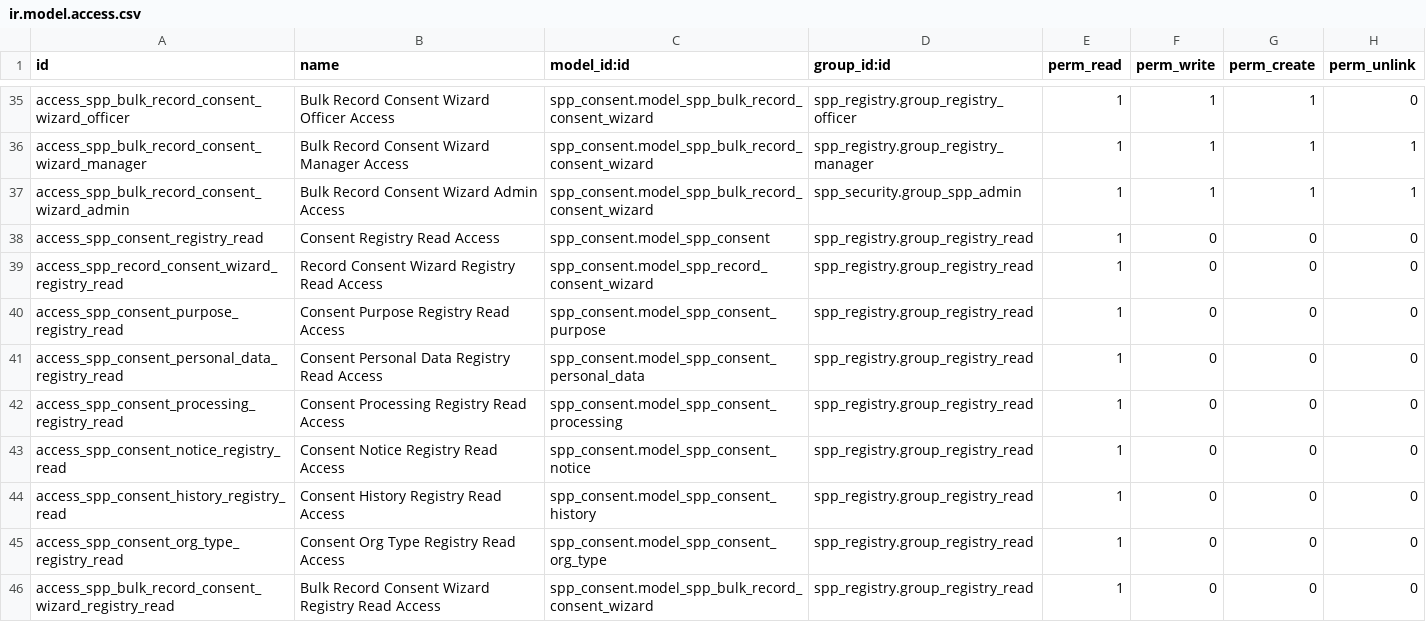
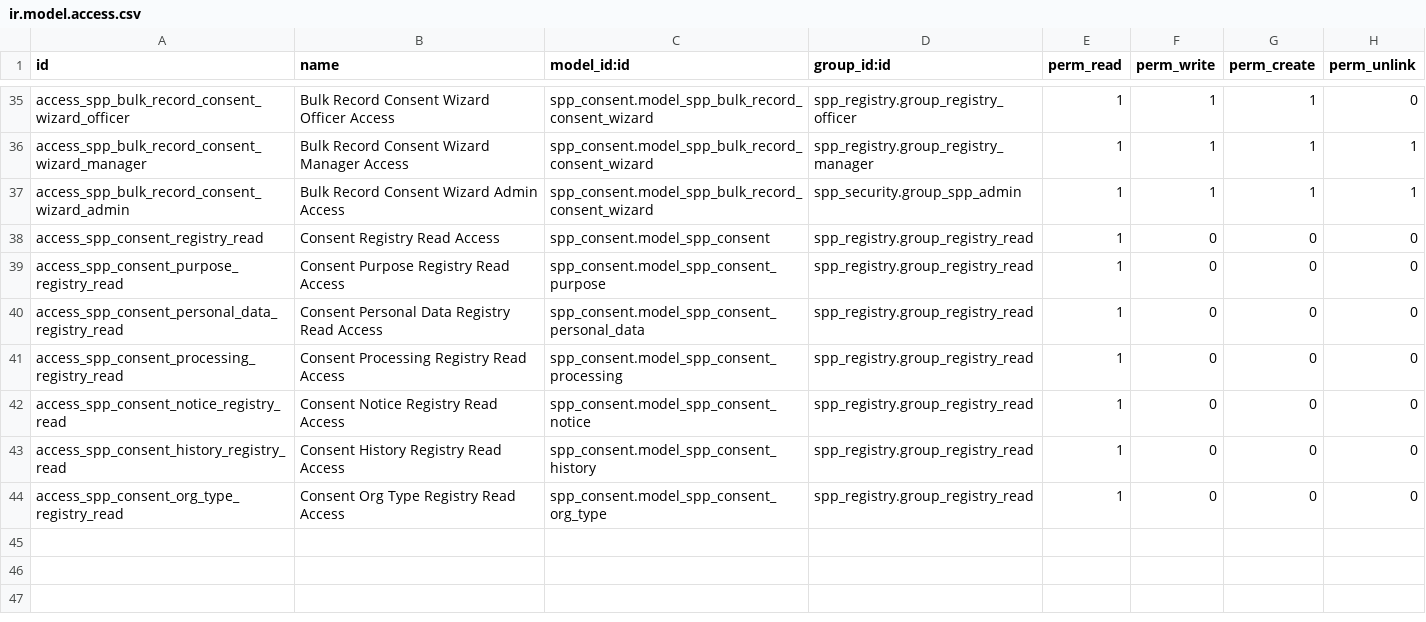
Before and after one commit to OpenSPP/OpenSPP2, a CSV file: spp_consent/security/ir.model.access.csv, drawn as a sheet; only a part is shown, gaps mark what is left out; the diff names each change by its address in the sheet, - before the commit and + after, or states it on an @@ line.

Commit message:
fix(security): address review — drop the wizard grants, fix the ACL xmlids
Two corrections from review.

The two consent wizard grants are dropped. Neither wizard is a
registrant-form dependency by this branch's own criterion — both Record
Consent entry points are gated to the officer and manager tiers, and
read without create cannot open a wizard anyway — so the grant buys a
Tier-3 user nothing. It is not inert elsewhere: the bulk wizard's action
binds to res.partner with no group_ids, and get_bindings filters only on
read access to the action's model, so the row would surface "Bulk Record
Consent" in the registrant list for read-only users who then fail on
click. Odoo also enforces no per-user isolation on transient models, so a
model-level read grant exposes other users' in-flight wizard rows.
Restoring pre-#353 parity here would have restored a bug.

The irrigation ACL identifiers now follow the documented
access_{model}_{group} convention: the misnamed pre-existing row becomes
..._registry_viewer, and the new Tier-3 row takes ..._registry_read. The
claim that renaming would orphan the old xmlid was wrong — CSV rows load
with noupdate false, and _process_end removes exactly those identifiers
when a reloaded module no longer declares them — so the rationale is
dropped from the changelog rather than restated.

Also from review: the spp.cycle.membership reason now names the real
dependency (latest_cycle_state, computed by searching that model as the
acting user) rather than cycle_id; the consent changelog records why the
wizards are excluded; Command.link() replaces (4, id) tuples per the
Odoo 19 compatibility guidance; spp_consent/tests/__init__.py is
alphabetical again; and ./e2e/reports takes ,z, the last bind mount
without it.

```diff
--- a/spp_consent/security/ir.model.access.csv
+++ b/spp_consent/security/ir.model.access.csv
-row 39: access_spp_record_consent_wizard_registry_read | Record Consent Wizard Registry Read Access | spp_consent.model_spp_record_consent_wizard | spp_registry.group_registry_read | 1 | 0 | 0 | 0
-row 46: access_spp_bulk_record_consent_wizard_registry_read | Bulk Record Consent Wizard Registry Read Access | spp_consent.model_spp_bulk_record_consent_wizard | spp_registry.group_registry_read | 1 | 0 | 0 | 0
```
Also changed, not shown: spp_irrigation/security/ir.model.access.csv, 13 other files.
